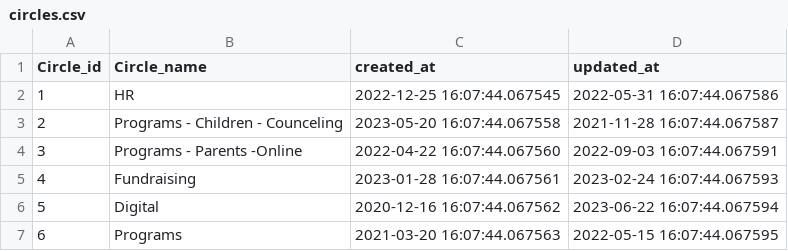
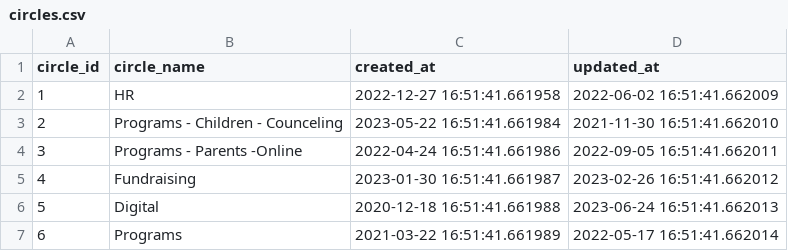
Before and after one commit to WomenPlusPlus/deploy-impact-23-kpi-1, a CSV file: data-team/synthetic-data/circles.csv, drawn as a sheet.

```diff
--- a/data-team/synthetic-data/circles.csv
+++ b/data-team/synthetic-data/circles.csv
@@ -1,7 +1,7 @@
-Circle_id,Circle_name,created_at,updated_at
-1,HR,2022-12-25 16:07:44.067545,2022-05-31 16:07:44.067586
-2,Programs - Children - Counceling,2023-05-20 16:07:44.067558,2021-11-28 16:07:44.067587
-3,Programs - Parents -Online,2022-04-22 16:07:44.067560,2022-09-03 16:07:44.067591
-4,Fundraising,2023-01-28 16:07:44.067561,2023-02-24 16:07:44.067593
-5,Digital,2020-12-16 16:07:44.067562,2023-06-22 16:07:44.067594
-6,Programs,2021-03-20 16:07:44.067563,2022-05-15 16:07:44.067595
+circle_id,circle_name,created_at,updated_at
+1,HR,2022-12-27 16:51:41.661958,2022-06-02 16:51:41.662009
+2,Programs - Children - Counceling,2023-05-22 16:51:41.661984,2021-11-30 16:51:41.662010
+3,Programs - Parents -Online,2022-04-24 16:51:41.661986,2022-09-05 16:51:41.662011
+4,Fundraising,2023-01-30 16:51:41.661987,2023-02-26 16:51:41.662012
+5,Digital,2020-12-18 16:51:41.661988,2023-06-24 16:51:41.662013
+6,Programs,2021-03-22 16:51:41.661989,2022-05-17 16:51:41.662014
```
Also changed, not shown: data-team/synthetic-data/anomalous_kpi_values.csv, data-team/synthetic-data/audit_logs.csv, 7 other files.
